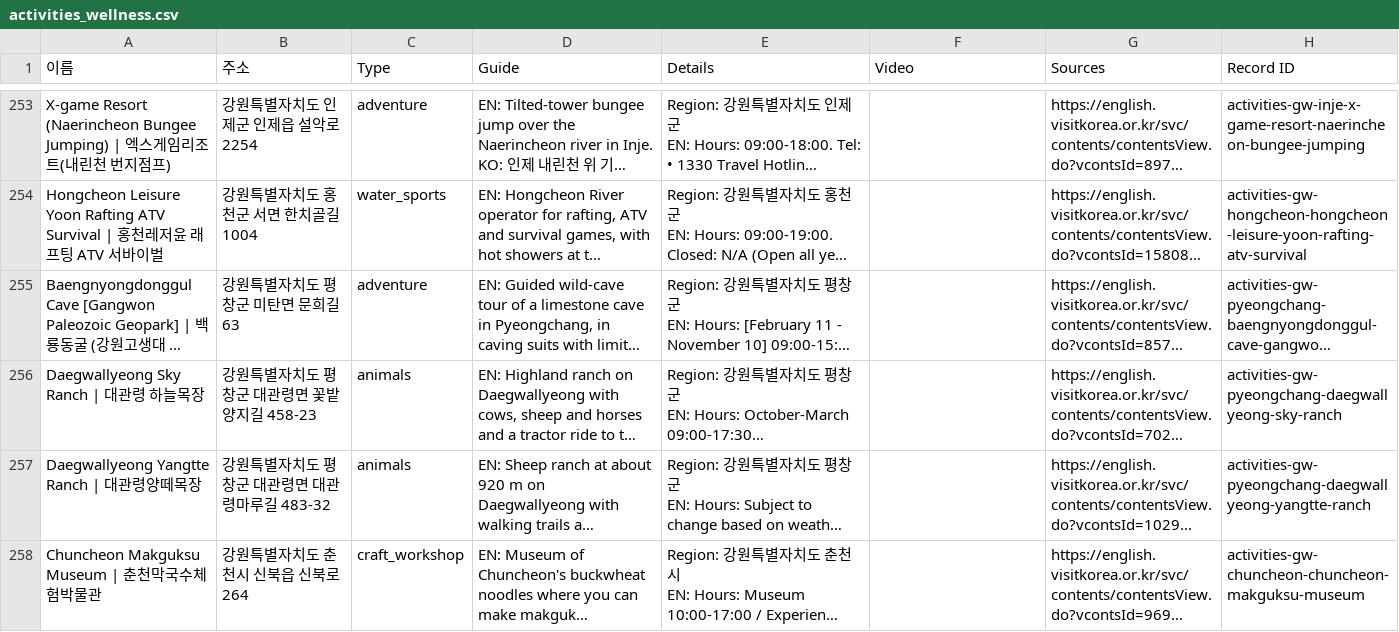
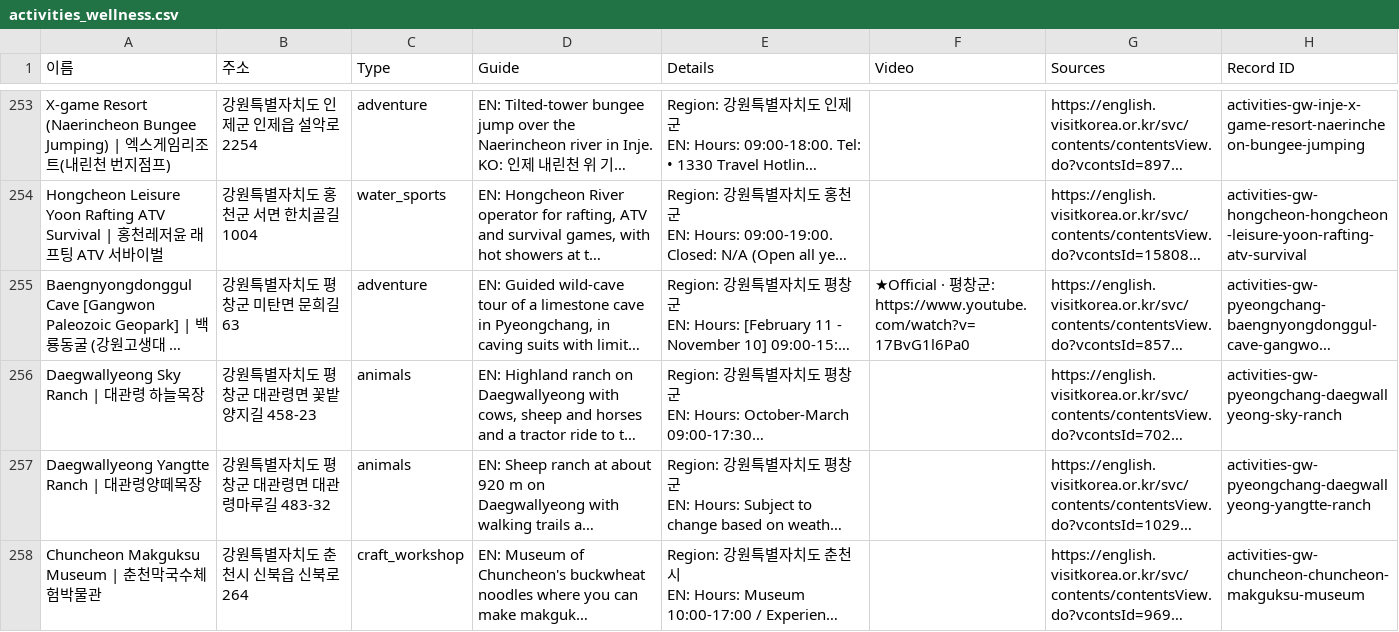
Before and after one commit to kuil09/map, a CSV file: data/v2/exports/activities_wellness.csv, drawn as a sheet; only a part is shown, gaps mark what is left out; long unchanged cells end in …; the diff covers the shown part only; the diff names each change by its address in the sheet, - before the commit and + after, or states it on an @@ line.

```diff
--- a/data/v2/exports/activities_wellness.csv
+++ b/data/v2/exports/activities_wellness.csv
-F255 (Video): (empty)
+F255 (Video): ★Official · 평창군: https://www.youtube.com/watch?v=17BvG1l6Pa0
```
Also changed, not shown: 37 edited cells elsewhere in this file, data/v2/exports/food_drink.csv, data/v2/exports/shopping.csv, 19 other files.
